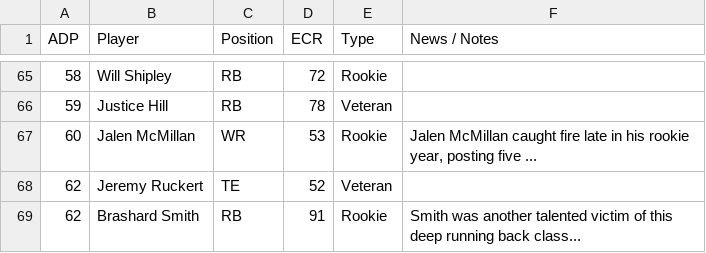
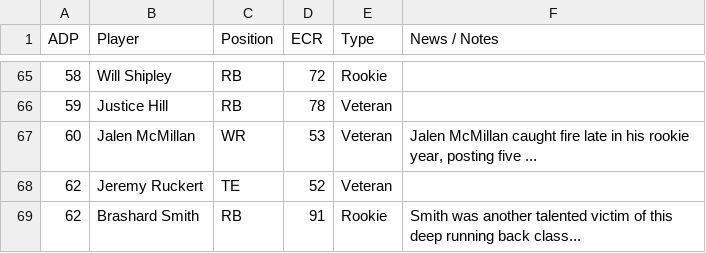
Before and after one commit to mlindegarde/misc--2025-draft, a CSV file: 2025-available-2025-05-23-all.csv, drawn as a sheet; only a part is shown, gaps mark what is left out.

Commit message:
Update 2025-available-2025-05-23-all.csv

```diff
--- a/2025-available-2025-05-23-all.csv
+++ b/2025-available-2025-05-23-all.csv
@@ -66,3 +66,3 @@ ADP,Player,Position,ECR,Type,News / Notes
 59,"Justice Hill",RB,78,Veteran,""
-60,"Jalen McMillan",WR,53,Rookie,"Jalen McMillan caught fire late in his rookie year, posting five ..."
+60,"Jalen McMillan",WR,53,Veteran,"Jalen McMillan caught fire late in his rookie year, posting five ..."
 62,"Jeremy Ruckert",TE,52,Veteran,""
```
